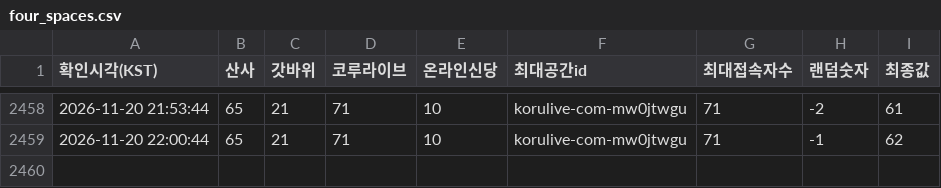
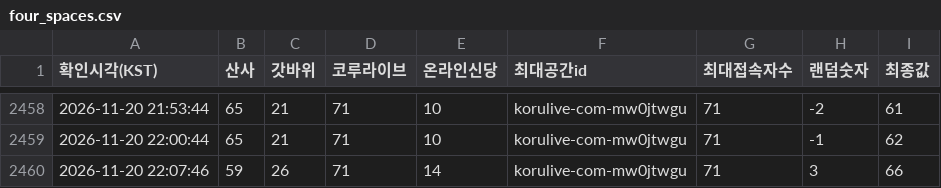
Before and after one commit to batlabresearch/metamoaAPI, a CSV file: data/four_spaces.csv, drawn as a sheet; only a part is shown, gaps mark what is left out; the diff names each change by its address in the sheet, - before the commit and + after, or states it on an @@ line.

```diff
--- a/data/four_spaces.csv
+++ b/data/four_spaces.csv
+row 2460: 2026-11-20 22:07:46 | 59 | 26 | 71 | 14 | korulive-com-mw0jtwgu | 71 | 3 | 66
```
Also changed, not shown: 4 other files.
